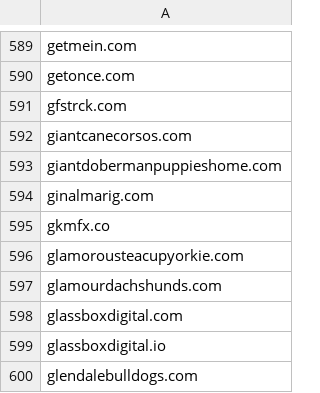
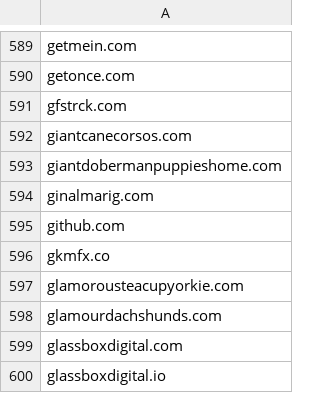
Before and after one commit to mypdns/matrix, a CSV file: source/scamming/wildcard.csv, drawn as a sheet; only a part is shown, gaps mark what is left out; the shorter side is filled out with more unchanged rows; the diff names each change by its address in the sheet, - before the commit and + after, or states it on an @@ line.

```diff
--- a/source/scamming/wildcard.csv
+++ b/source/scamming/wildcard.csv
+row 595: github.com
```
Also changed, not shown: source/malicious/wildcard.csv, source/typosquatting/wildcard.csv.
